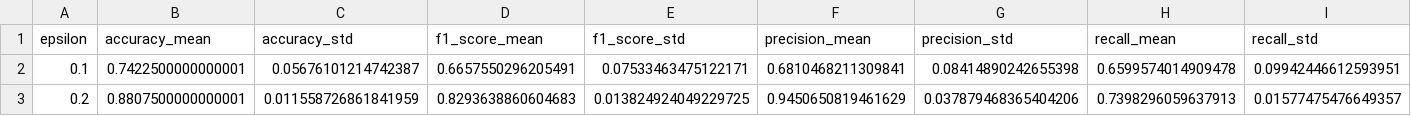
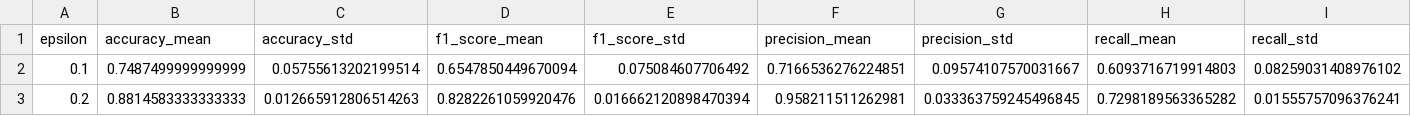
Before and after one commit to Amarmandal/dp-multidataset-study, a CSV file: KIDNEY_STONE/SVM/output/dp_results.csv, drawn as a sheet; only a part is shown; the diff covers the shown part only; the diff names each change by its address in the sheet, - before the commit and + after, or states it on an @@ line.

```diff
--- a/KIDNEY_STONE/SVM/output/dp_results.csv
+++ b/KIDNEY_STONE/SVM/output/dp_results.csv
-B2 (accuracy_mean): 0.7422500000000001
+B2 (accuracy_mean): 0.7487499999999999
-C2 (accuracy_std): 0.05676101214742387
+C2 (accuracy_std): 0.05755613202199514
-D2 (f1_score_mean): 0.6657550296205491
+D2 (f1_score_mean): 0.6547850449670094
-E2 (f1_score_std): 0.07533463475122171
+E2 (f1_score_std): 0.075084607706492
-F2 (precision_mean): 0.6810468211309841
+F2 (precision_mean): 0.7166536276224851
-G2 (precision_std): 0.08414890242655398
+G2 (precision_std): 0.09574107570031667
-H2 (recall_mean): 0.6599574014909478
+H2 (recall_mean): 0.6093716719914803
-I2 (recall_std): 0.09942446612593951
+I2 (recall_std): 0.08259031408976102
-B3 (accuracy_mean): 0.8807500000000001
+B3 (accuracy_mean): 0.8814583333333333
-C3 (accuracy_std): 0.011558726861841959
+C3 (accuracy_std): 0.012665912806514263
-D3 (f1_score_mean): 0.8293638860604683
+D3 (f1_score_mean): 0.8282261059920476
-E3 (f1_score_std): 0.013824924049229725
+E3 (f1_score_std): 0.016662120898470394
-F3 (precision_mean): 0.9450650819461629
+F3 (precision_mean): 0.958211511262981
-G3 (precision_std): 0.037879468365404206
+G3 (precision_std): 0.033363759245496845
-H3 (recall_mean): 0.7398296059637913
+H3 (recall_mean): 0.7298189563365282
-I3 (recall_std): 0.01577475476649357
+I3 (recall_std): 0.01555757096376241
```
Also changed, not shown: 80 edited cells elsewhere in this file, BCP/SVM/output/dp_results.csv, CANCER_RISK/SVM/output/dp_results.csv, 25 other files.
